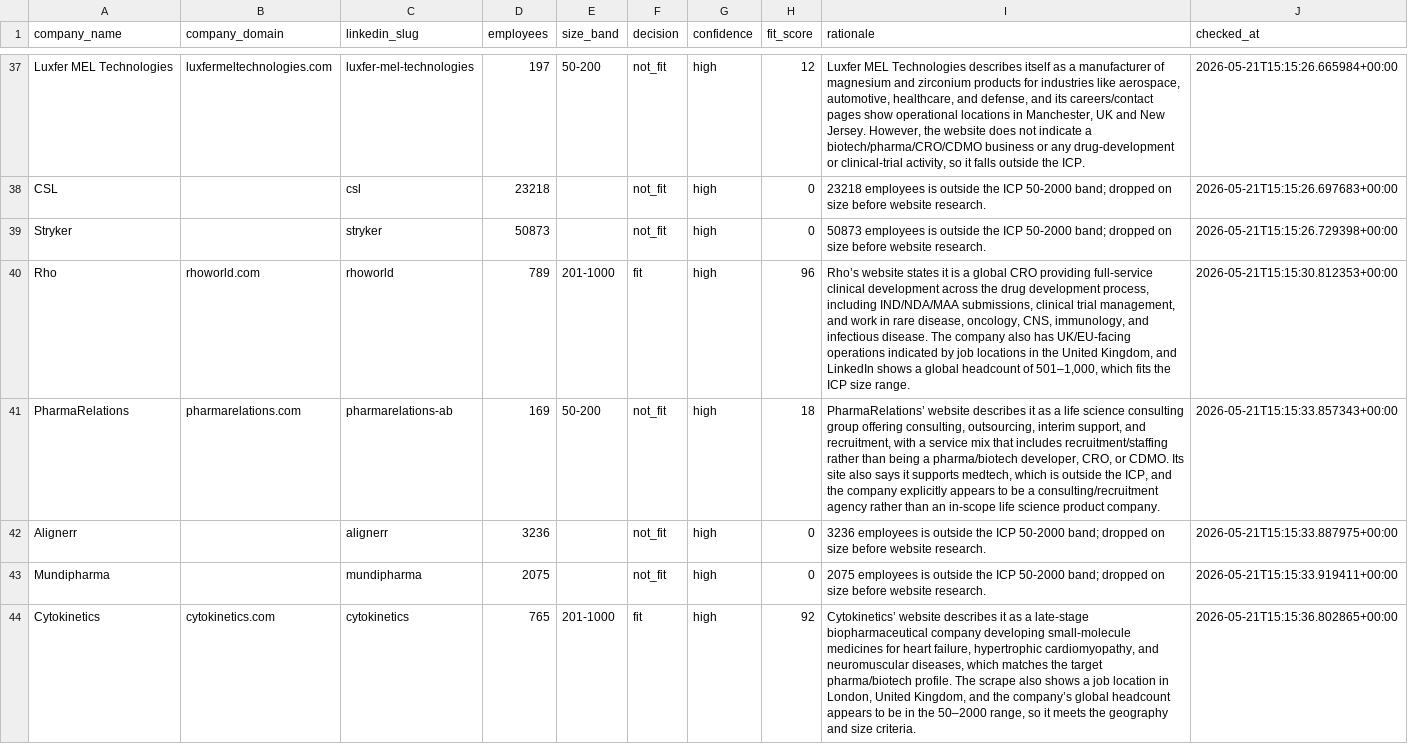
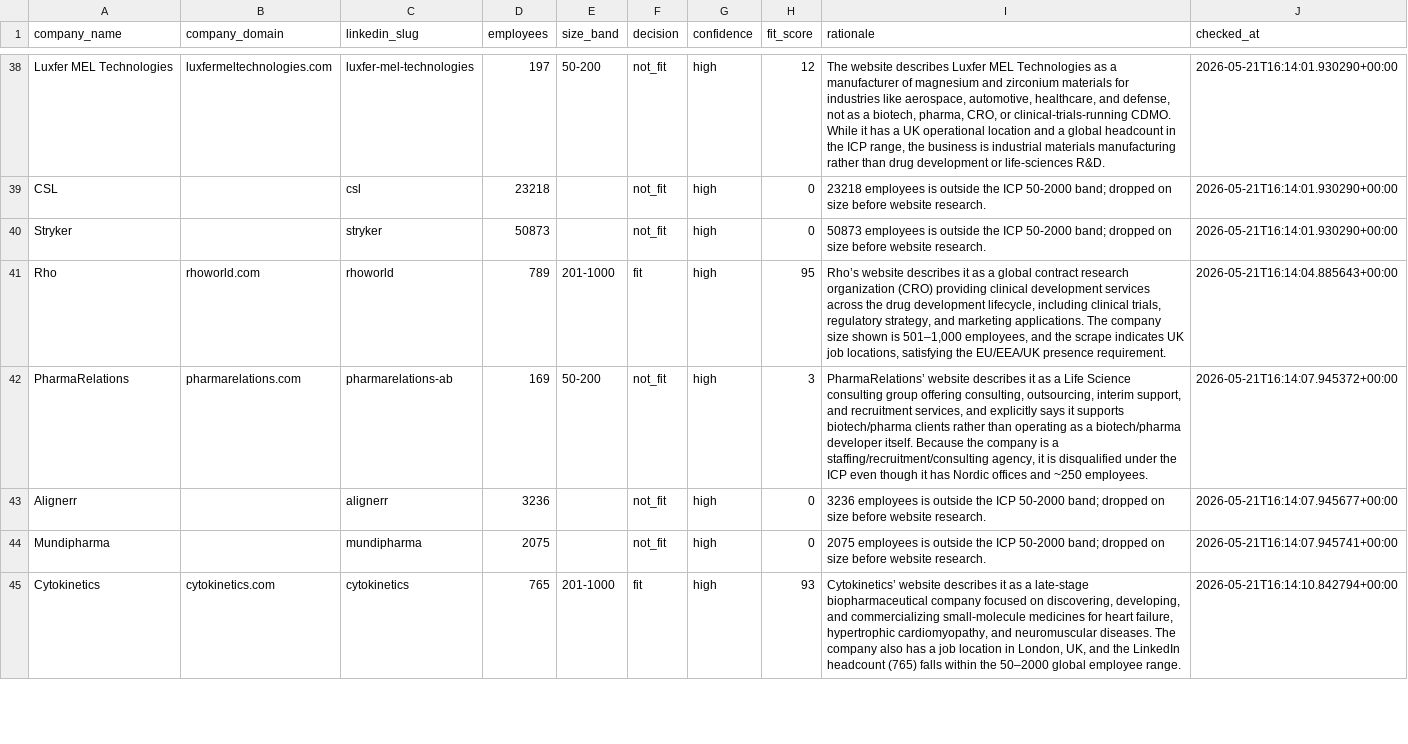
Before and after one commit to vettive8/pharmatalent-lead-discovery, a CSV file: output/icp_fit_decisions.csv, drawn as a sheet; only a part is shown, gaps mark what is left out; addresses are those after the commit; the diff covers the shown part only; the diff names each change by its address in the sheet, - before the commit and + after, or states it on an @@ line.

```diff
--- a/output/icp_fit_decisions.csv
+++ b/output/icp_fit_decisions.csv
-I38 (rationale): Luxfer MEL Technologies describes itself as a manufacturer of magnesium and zirconium products for industries like aerospace, automotive, healthcare, and defense, and its careers/contact pages show operational locations in Manchester, UK and New Jersey. However, the website does not indicate a biotech/pharma/CRO/CDMO business or any drug-development or clinical-trial activity, so it falls outside the ICP.
+I38 (rationale): The website describes Luxfer MEL Technologies as a manufacturer of magnesium and zirconium materials for industries like aerospace, automotive, healthcare, and defense, not as a biotech, pharma, CRO, or clinical-trials-running CDMO. While it has a UK operational location and a global headcount in the ICP range, the business is industrial materials manufacturing rather than drug development or life-sciences R&D.
-J38 (checked_at): 2026-05-21T15:15:26.665984+00:00
+J38 (checked_at): 2026-05-21T16:14:01.930290+00:00
-J39 (checked_at): 2026-05-21T15:15:26.697683+00:00
+J39 (checked_at): 2026-05-21T16:14:01.930290+00:00
-J40 (checked_at): 2026-05-21T15:15:26.729398+00:00
+J40 (checked_at): 2026-05-21T16:14:01.930290+00:00
-H41 (fit_score): 96
+H41 (fit_score): 95
-I41 (rationale): Rho’s website states it is a global CRO providing full-service clinical development across the drug development process, including IND/NDA/MAA submissions, clinical trial management, and work in rare disease, oncology, CNS, immunology, and infectious disease. The company also has UK/EU-facing operations indicated by job locations in the United Kingdom, and LinkedIn shows a global headcount of 501–1,000, which fits the ICP size range.
+I41 (rationale): Rho’s website describes it as a global contract research organization (CRO) providing clinical development services across the drug development lifecycle, including clinical trials, regulatory strategy, and marketing applications. The company size shown is 501–1,000 employees, and the scrape indicates UK job locations, satisfying the EU/EEA/UK presence requirement.
-J41 (checked_at): 2026-05-21T15:15:30.812353+00:00
+J41 (checked_at): 2026-05-21T16:14:04.885643+00:00
-H42 (fit_score): 18
+H42 (fit_score): 3
-I42 (rationale): …as a life science consulting group offering consulting, outsourcing, interim support, and recruitment, with a service mix that includes recruitment/staffing rather than being a pharma/biotech developer, CRO, or CDMO. Its site also says it supports medtech, which is outside the ICP, and the company explicitly appears to be a consulting/recruitment agency rather than an in-scope life science product company.
+I42 (rationale): …as a Life Science consulting group offering consulting, outsourcing, interim support, and recruitment services, and explicitly says it supports biotech/pharma clients rather than operating as a biotech/pharma developer itself. Because the company is a staffing/recruitment/consulting agency, it is disqualified under the ICP even though it has Nordic offices and ~250 employees.
-J42 (checked_at): 2026-05-21T15:15:33.857343+00:00
+J42 (checked_at): 2026-05-21T16:14:07.945372+00:00
-J43 (checked_at): 2026-05-21T15:15:33.887975+00:00
+J43 (checked_at): 2026-05-21T16:14:07.945677+00:00
-J44 (checked_at): 2026-05-21T15:15:33.919411+00:00
+J44 (checked_at): 2026-05-21T16:14:07.945741+00:00
-H45 (fit_score): 92
+H45 (fit_score): 93
-I45 (rationale): …biopharmaceutical company developing small-molecule medicines for heart failure, hypertrophic cardiomyopathy, and neuromuscular diseases, which matches the target pharma/biotech profile. The scrape also shows a job location in London, United Kingdom, and the company’s global headcount appears to be in the 50–2000 range, so it meets the geography and size criteria.
+I45 (rationale): …biopharmaceutical company focused on discovering, developing, and commercializing small-molecule medicines for heart failure, hypertrophic cardiomyopathy, and neuromuscular diseases. The company also has a job location in London, UK, and the LinkedIn headcount (765) falls within the 50–2000 global employee range.
-J45 (checked_at): 2026-05-21T15:15:36.802865+00:00
+J45 (checked_at): 2026-05-21T16:14:10.842794+00:00
```
Also changed, not shown: 1 added row and 104 edited cells elsewhere in this file, output/active_client_hiring.csv, 2 other files.
